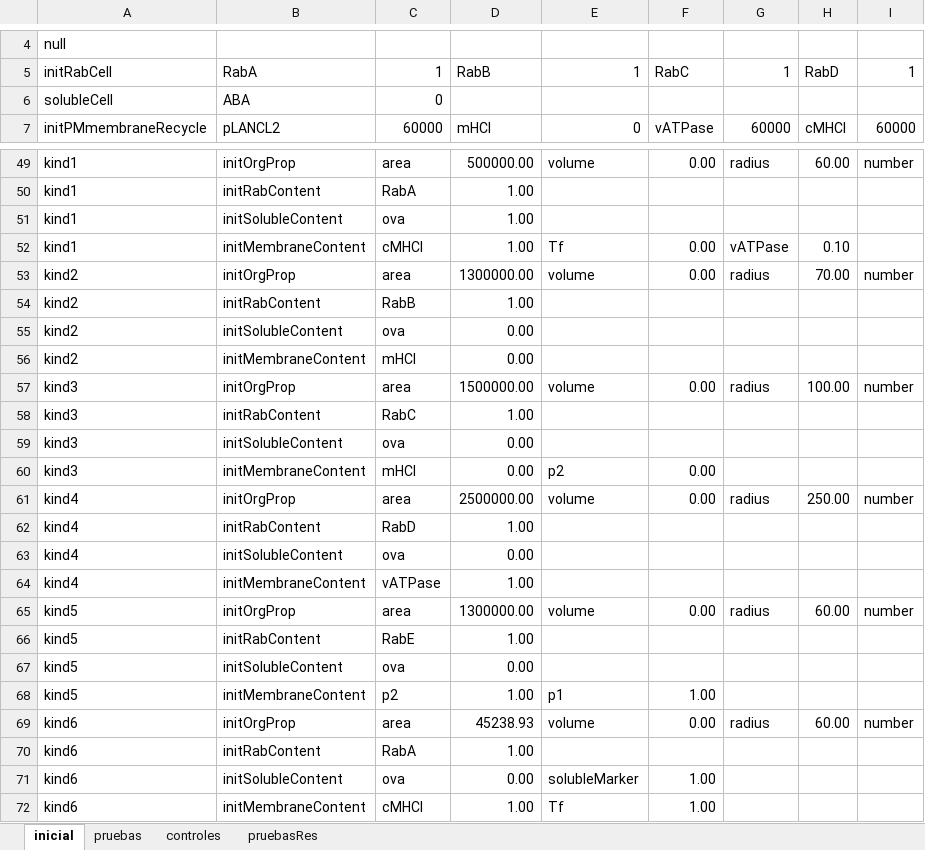
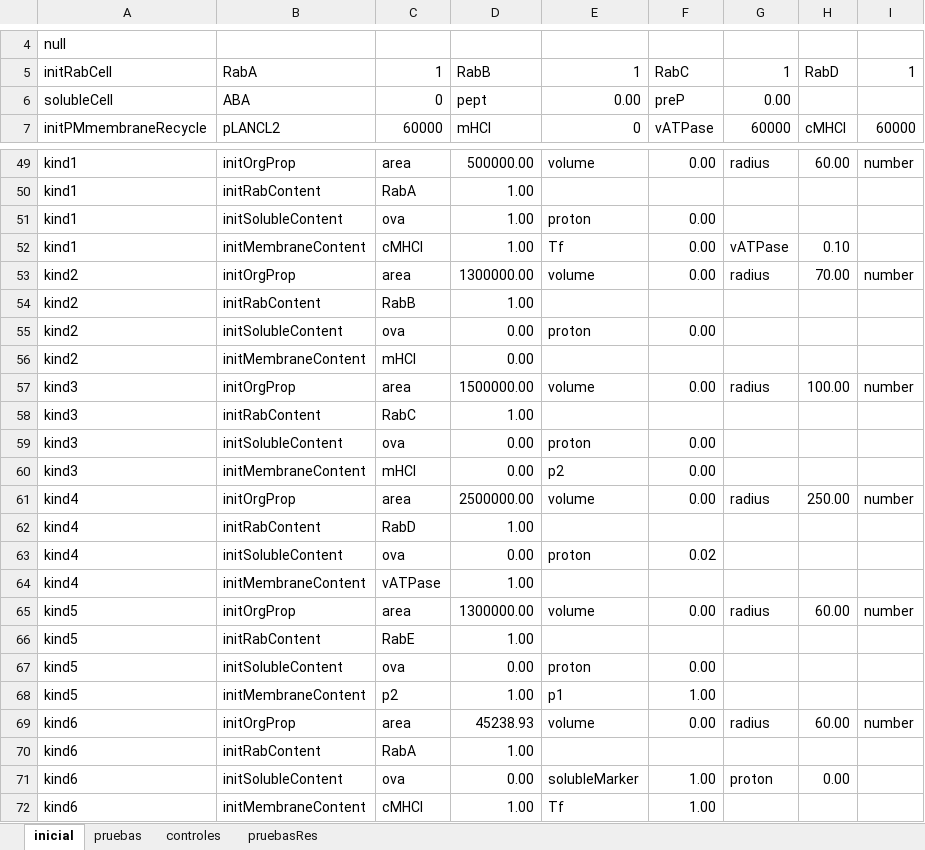
Before and after one commit to franconieto/endomembraneSystem, an Excel workbook: InputIntrTransp3.xlsm, sheet inicial, drawn as a sheet; only a part is shown, gaps mark what is left out; values as stored, in another font and other column widths than the file's, no borders; the diff covers the shown part only; the diff names each change by its address in the sheet, - before the commit and + after, or states it on an @@ line.

```diff
--- a/InputIntrTransp3.xlsm (sheet inicial)
+++ b/InputIntrTransp3.xlsm (sheet inicial)
-D6: (empty)
+D6: pept
-E6: (empty)
+E6: 0.00
-F6: (empty)
+F6: preP
-G6: (empty)
+G6: 0.00
-E51: (empty)
+E51: proton
-F51: (empty)
+F51: 0.00
-E55: (empty)
+E55: proton
-F55: (empty)
+F55: 0.00
-E59: (empty)
+E59: proton
-F59: (empty)
+F59: 0.00
-E63: (empty)
+E63: proton
-F63: (empty)
+F63: 0.02
-E67: (empty)
+E67: proton
-F67: (empty)
+F67: 0.00
-G71: (empty)
+G71: proton
-H71: (empty)
+H71: 0.00
```
Also changed, not shown: 2 edited cells elsewhere in this sheet, out-1.0.xlsx, 25 other files.
